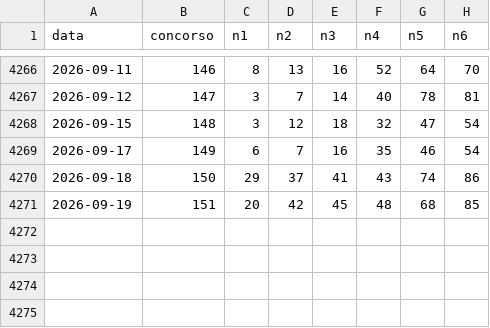
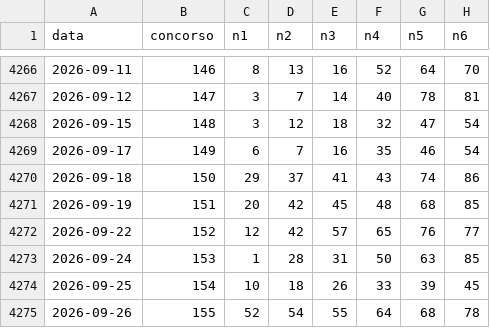
Before and after one commit to FabZaf/superenalotto-statistical-engine, a CSV file: superenalotto_history.csv, drawn as a sheet; only a part is shown, gaps mark what is left out; the diff names each change by its address in the sheet, - before the commit and + after, or states it on an @@ line.

```diff
--- a/superenalotto_history.csv
+++ b/superenalotto_history.csv
+row 4272: 2026-09-22 | 152 | 12 | 42 | 57 | 65 | 76 | 77
+row 4273: 2026-09-24 | 153 | 1 | 28 | 31 | 50 | 63 | 85
+row 4274: 2026-09-25 | 154 | 10 | 18 | 26 | 33 | 39 | 45
+row 4275: 2026-09-26 | 155 | 52 | 54 | 55 | 64 | 68 | 78
```
